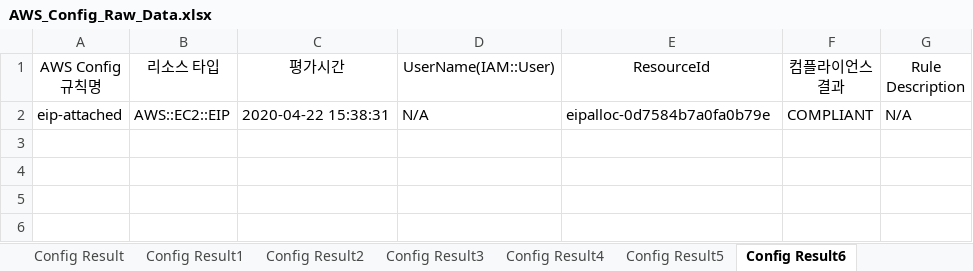
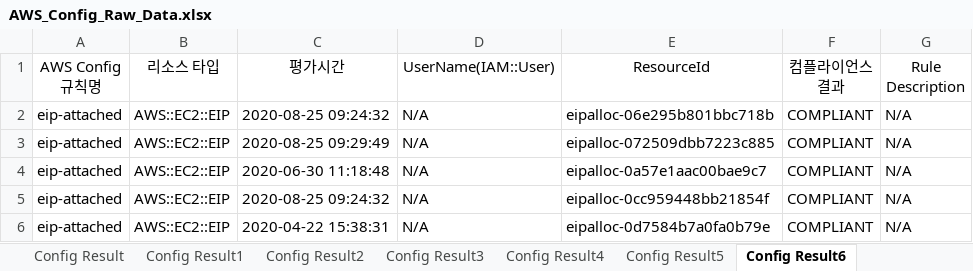
Before and after one commit to godmetal/135-repo, an Excel workbook: AWS_Config_Raw_Data.xlsx, sheet Config Result6, drawn as a sheet; values as stored, in another font and other column widths than the file's, no borders; the diff names each change by its address in the sheet, - before the commit and + after, or states it on an @@ line.

```diff
--- a/AWS_Config_Raw_Data.xlsx (sheet Config Result6)
+++ b/AWS_Config_Raw_Data.xlsx (sheet Config Result6)
+row 2: eip-attached | AWS::EC2::EIP | 2020-08-25 09:24:32 | N/A | eipalloc-06e295b801bbc718b | COMPLIANT | N/A
+row 3: eip-attached | AWS::EC2::EIP | 2020-08-25 09:29:49 | N/A | eipalloc-072509dbb7223c885 | COMPLIANT | N/A
+row 4: eip-attached | AWS::EC2::EIP | 2020-06-30 11:18:48 | N/A | eipalloc-0a57e1aac00bae9c7 | COMPLIANT | N/A
+row 5: eip-attached | AWS::EC2::EIP | 2020-08-25 09:24:32 | N/A | eipalloc-0cc959448bb21854f | COMPLIANT | N/A
```
Also changed, not shown: sheet 전체 점검결과, sheet 미준수 데이터, sheet Config Result8, sheet Config Result9, sheet Config Result5, sheet Config Result20, 24 more sheets, 18 other files.
